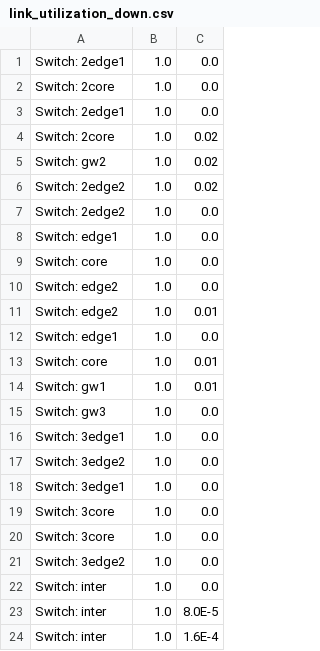
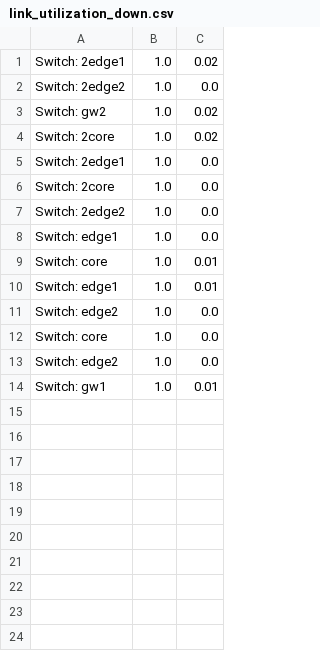
Before and after one commit to Cloudslab/cloudsimsdn, a CSV file: link_utilization_down.csv, drawn as a sheet.

```diff
--- a/link_utilization_down.csv
+++ b/link_utilization_down.csv
@@ -1,24 +1,14 @@
+Switch: 2edge1,1.0,0.02
+Switch: 2edge2,1.0,0.0
+Switch: gw2,1.0,0.02
+Switch: 2core,1.0,0.02
 Switch: 2edge1,1.0,0.0
 Switch: 2core,1.0,0.0
-Switch: 2edge1,1.0,0.0
-Switch: 2core,1.0,0.02
-Switch: gw2,1.0,0.02
-Switch: 2edge2,1.0,0.02
 Switch: 2edge2,1.0,0.0
 Switch: edge1,1.0,0.0
+Switch: core,1.0,0.01
+Switch: edge1,1.0,0.01
+Switch: edge2,1.0,0.0
 Switch: core,1.0,0.0
 Switch: edge2,1.0,0.0
-Switch: edge2,1.0,0.01
-Switch: edge1,1.0,0.0
-Switch: core,1.0,0.01
 Switch: gw1,1.0,0.01
-Switch: gw3,1.0,0.0
-Switch: 3edge1,1.0,0.0
-Switch: 3edge2,1.0,0.0
-Switch: 3edge1,1.0,0.0
-Switch: 3core,1.0,0.0
-Switch: 3core,1.0,0.0
-Switch: 3edge2,1.0,0.0
-Switch: inter,1.0,0.0
-Switch: inter,1.0,8.0E-5
-Switch: inter,1.0,1.6E-4
```
Also changed, not shown: link_utilization_up.csv, 11 other files.
